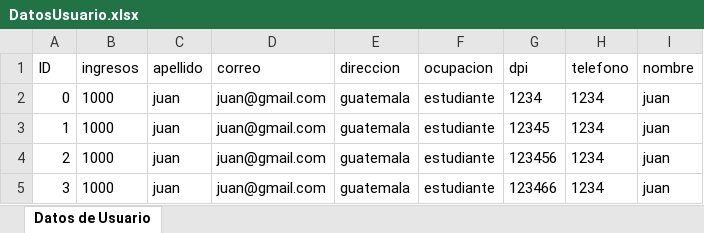
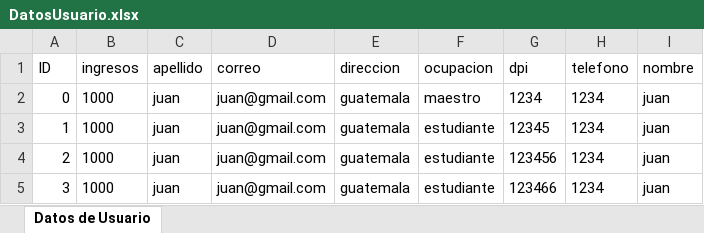
Before and after one commit to reunionofrock/proyectoProgra, an Excel workbook: DatosUsuario.xlsx, sheet Datos de Usuario, drawn as a sheet; values as stored, in another font and other column widths than the file's, no borders; the diff names each change by its address in the sheet, - before the commit and + after, or states it on an @@ line.

```diff
--- a/DatosUsuario.xlsx (sheet Datos de Usuario)
+++ b/DatosUsuario.xlsx (sheet Datos de Usuario)
-F2 (ocupacion): estudiante
+F2 (ocupacion): maestro
```
Also changed, not shown: 4 other files.
